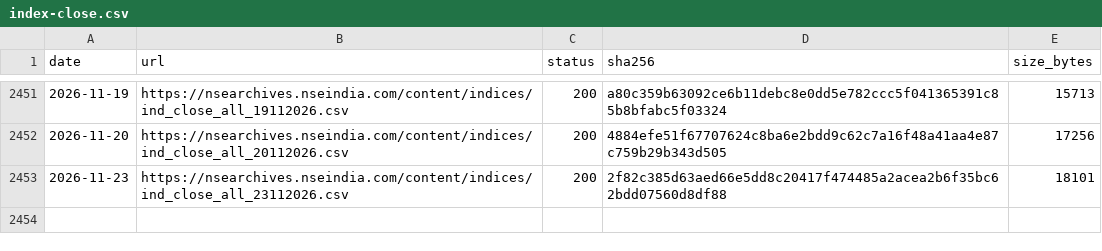
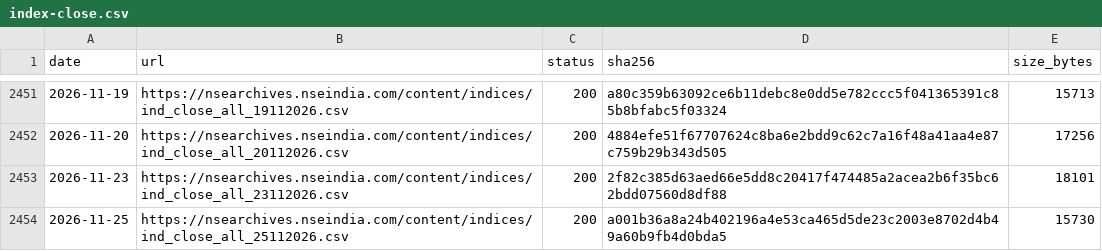
Before and after one commit to exepex/omenix-ingestion, a CSV file: research/data/manifests/index-close.csv, drawn as a sheet; only a part is shown, gaps mark what is left out.

```diff
--- a/research/data/manifests/index-close.csv
+++ b/research/data/manifests/index-close.csv
@@ -2453 +2453,2 @@ date,url,status,sha256,size_bytes
 2026-11-23,https://nsearchives.nseindia.com/content/indices/ind_close_all_23112026.csv,200,2f82c385d63aed66e5dd8c20417f474485a2acea2b6f35bc62bdd07560d8df88,18101
+2026-11-25,https://nsearchives.nseindia.com/content/indices/ind_close_all_25112026.csv,200,a001b36a8a24b402196a4e53ca465d5de23c2003e8702d4b49a60b9fb4d0bda5,15730
```
